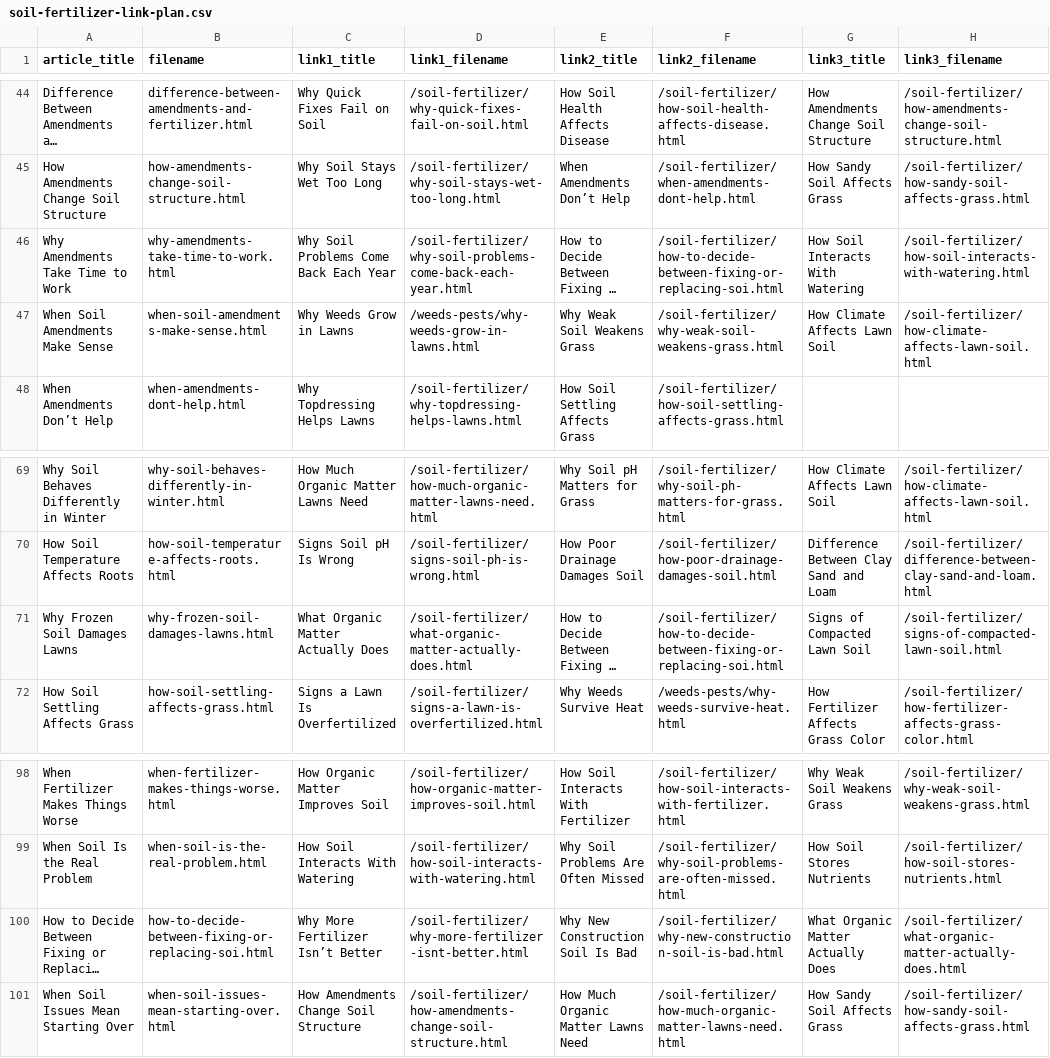
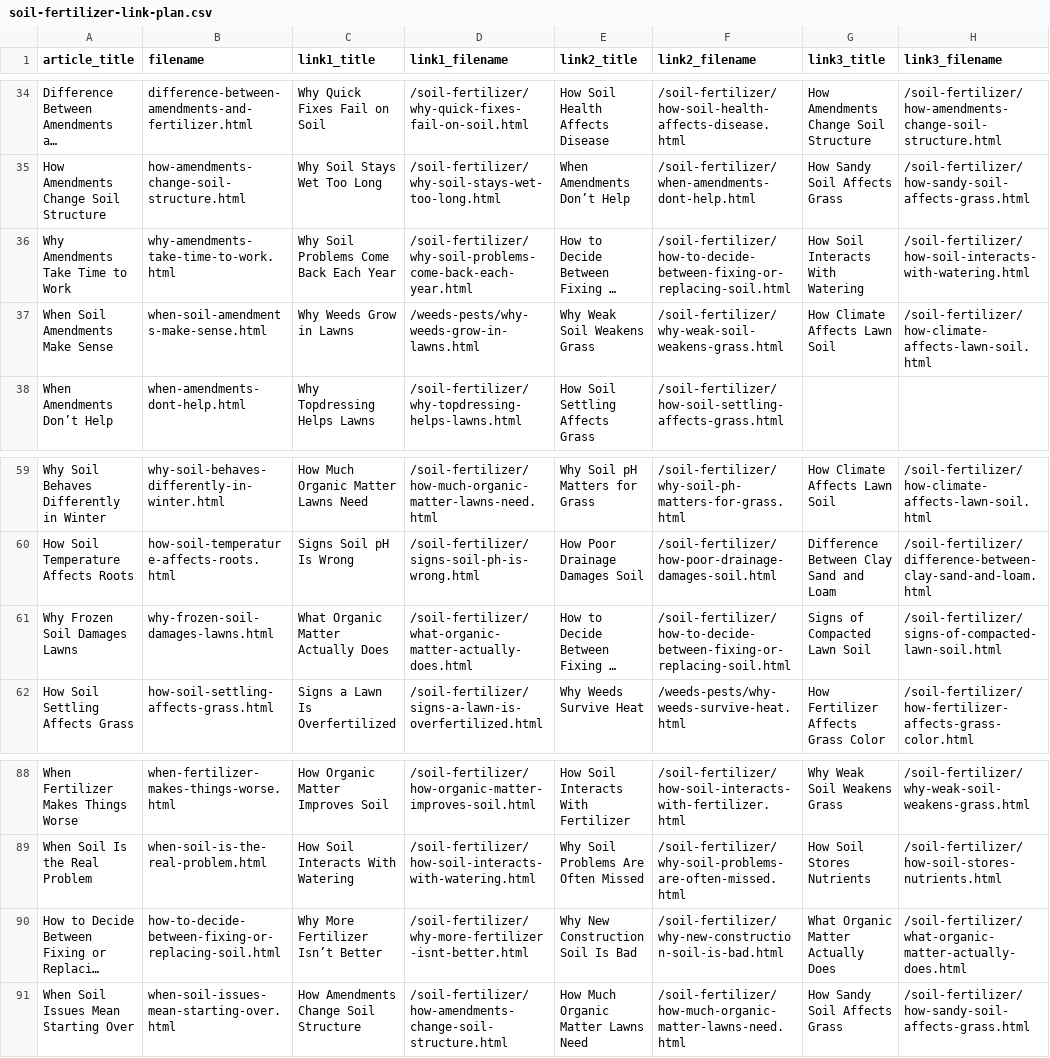
Before and after one commit to grizzlyparrott/grizzly-greens, a CSV file: link_plans/soil-fertilizer-link-plan.csv, drawn as a sheet; only a part is shown, gaps mark what is left out; long unchanged cells end in …; addresses are those after the commit; the diff covers the shown part only; the diff names each change by its address in the sheet, - before the commit and + after, or states it on an @@ line.

```diff
--- a/link_plans/soil-fertilizer-link-plan.csv
+++ b/link_plans/soil-fertilizer-link-plan.csv
-F36 (link2_filename): /soil-fertilizer/how-to-decide-between-fixing-or-replacing-soi.html
+F36 (link2_filename): /soil-fertilizer/how-to-decide-between-fixing-or-replacing-soil.html
-F61 (link2_filename): /soil-fertilizer/how-to-decide-between-fixing-or-replacing-soi.html
+F61 (link2_filename): /soil-fertilizer/how-to-decide-between-fixing-or-replacing-soil.html
-B90 (filename): how-to-decide-between-fixing-or-replacing-soi.html
+B90 (filename): how-to-decide-between-fixing-or-replacing-soil.html
```
Also changed, not shown: 10 removed rows and 27 edited cells elsewhere in this file, soil-fertilizer/filenames.csv, 3 other files.
